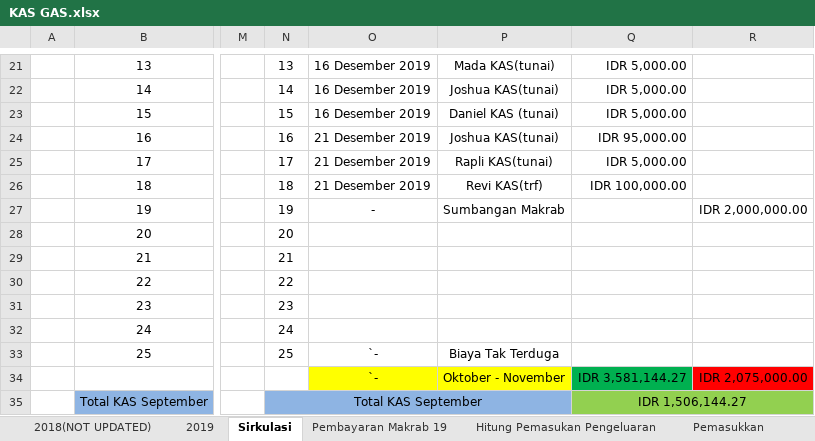
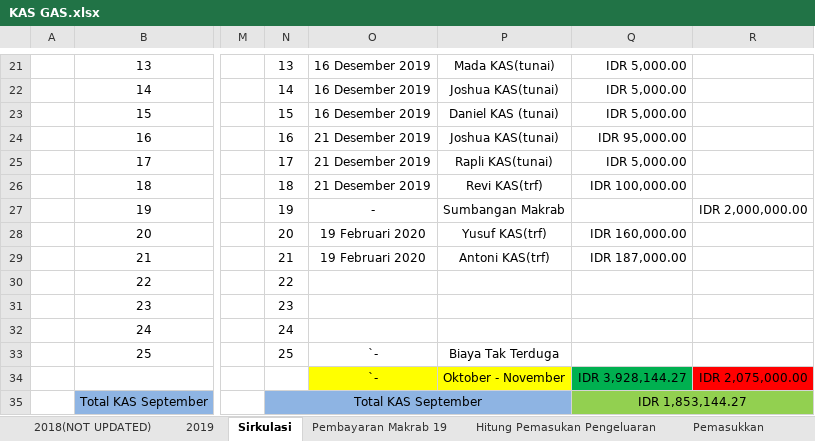
Before and after one commit to GAS08/Arsip-Keuangan-GAS, an Excel workbook: GAS/KAS GAS.xlsx, sheet Sirkulasi, drawn as a sheet; only a part is shown, gaps mark what is left out; values as stored, in another font and other column widths than the file's, no borders; the diff names each change by its address in the sheet, - before the commit and + after, or states it on an @@ line.

Commit message:
Bayar Makrab Antoni

```diff
--- a/GAS/KAS GAS.xlsx (sheet Sirkulasi)
+++ b/GAS/KAS GAS.xlsx (sheet Sirkulasi)
-O28:O29: (empty)
+O28:O29: 19 Februari 2020
-P28: (empty)
+P28: Yusuf KAS(trf)
-Q28: (empty)
+Q28: IDR 160,000.00
-P29: (empty)
+P29: Antoni KAS(trf)
-Q29: (empty)
+Q29: IDR 187,000.00
-Q34: IDR 3,581,144.27
+Q34: IDR 3,928,144.27
-Q35: IDR 1,506,144.27
+Q35: IDR 1,853,144.27
```
Also changed, not shown: sheet 2019, sheet Pembayaran Makrab 19.
